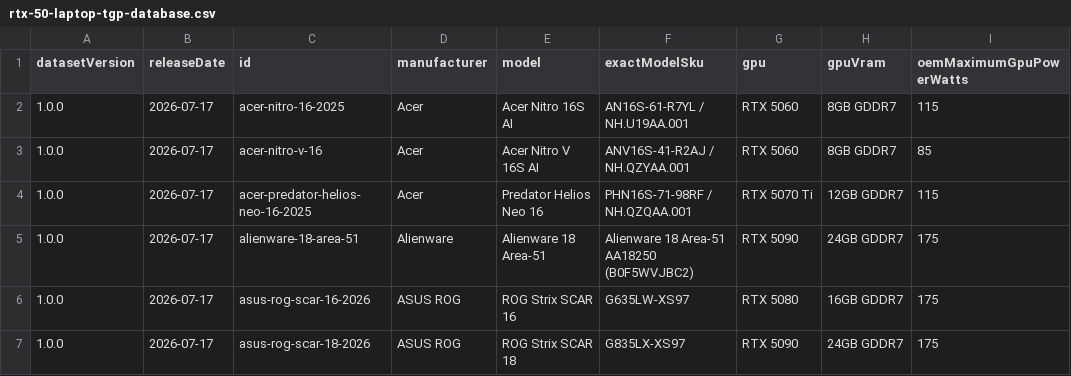
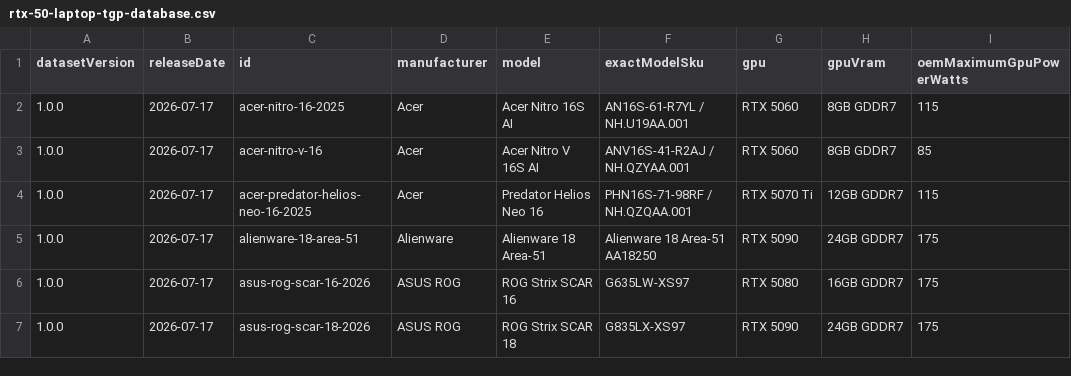
Before and after one commit to mazhdrak/framelimit, a CSV file: data/rtx-50-laptop-tgp-database.csv, drawn as a sheet; only a part is shown; the diff names each change by its address in the sheet, - before the commit and + after, or states it on an @@ line.

```diff
--- a/data/rtx-50-laptop-tgp-database.csv
+++ b/data/rtx-50-laptop-tgp-database.csv
-F5 (exactModelSku): Alienware 18 Area-51 AA18250 (B0F5WVJBC2)
+F5 (exactModelSku): Alienware 18 Area-51 AA18250
```
Also changed, not shown: 30 other files.
